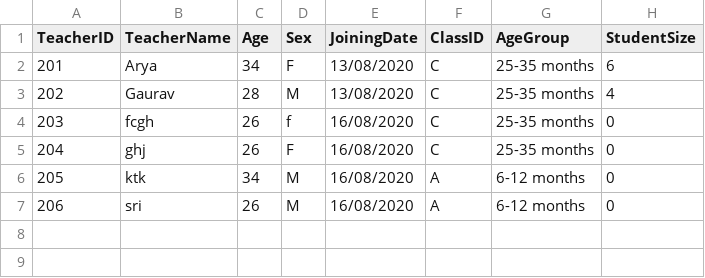
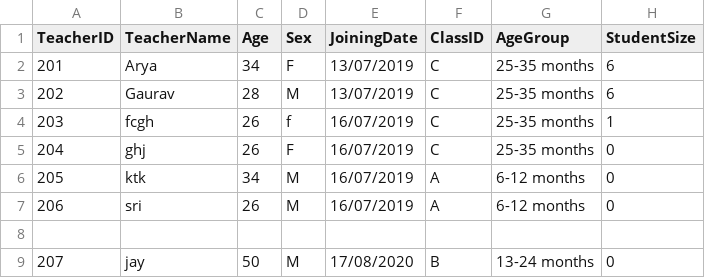
Before and after one commit to Anjali-Chitkara-ac/DayCare, a CSV file: Teacher.csv, drawn as a sheet.

```diff
--- a/Teacher.csv
+++ b/Teacher.csv
@@ -1,7 +1,9 @@
 TeacherID,TeacherName,Age,Sex,JoiningDate,ClassID,AgeGroup,StudentSize
-201,Arya,34,F,13/08/2020,C,25-35 months,6
-202,Gaurav,28,M,13/08/2020,C,25-35 months,4
-203,fcgh,26,f,16/08/2020,C,25-35 months,0
-204,ghj,26,F,16/08/2020,C,25-35 months,0
-205,ktk,34,M,16/08/2020,A,6-12 months,0
-206,sri,26,M,16/08/2020,A,6-12 months,0
+201,Arya,34,F,13/07/2019,C,25-35 months,6
+202,Gaurav,28,M,13/07/2019,C,25-35 months,6
+203,fcgh,26,f,16/07/2019,C,25-35 months,1
+204,ghj,26,F,16/07/2019,C,25-35 months,0
+205,ktk,34,M,16/07/2019,A,6-12 months,0
+206,sri,26,M,16/07/2019,A,6-12 months,0
+
+207,jay,50,M,17/08/2020,B,13-24 months,0
```
Also changed, not shown: imz.csv, student.csv, 7 other files.
